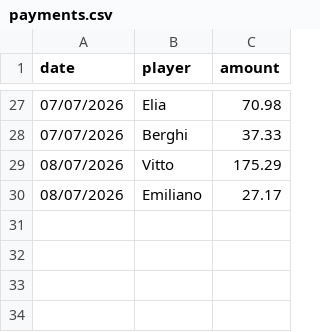
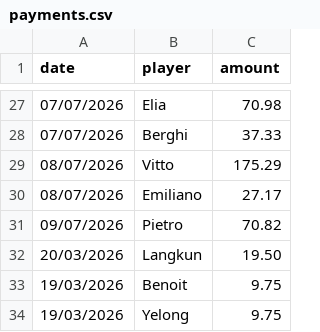
Before and after one commit to bendahmen/borulanta, a CSV file: data/payments.csv, drawn as a sheet; only a part is shown, gaps mark what is left out; the diff names each change by its address in the sheet, - before the commit and + after, or states it on an @@ line.

```diff
--- a/data/payments.csv
+++ b/data/payments.csv
+row 31: 09/07/2026 | Pietro | 70.82
+row 32: 20/03/2026 | Langkun | 19.50
+row 33: 19/03/2026 | Benoit | 9.75
+row 34: 19/03/2026 | Yelong | 9.75
```
Also changed, not shown: data/attendance.csv, data/matches.csv, 3 other files.
